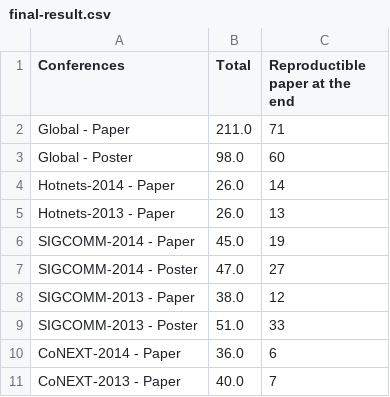
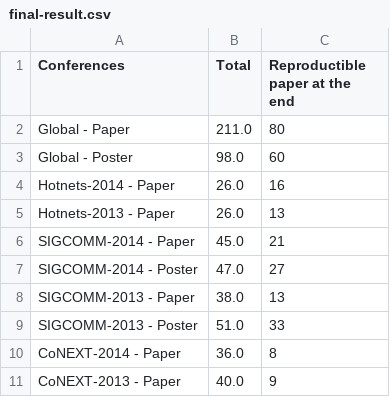
Before and after one commit to Nhoutain/Reproducibility, a CSV file: stat/final-result.csv, drawn as a sheet.

```diff
--- a/stat/final-result.csv
+++ b/stat/final-result.csv
@@ -1,11 +1,11 @@
 Conferences, Total, Reproductible paper at the end
-Global - Paper, 211.0, 71,
+Global - Paper, 211.0, 80,
 Global - Poster, 98.0, 60,
-Hotnets-2014 - Paper, 26.0, 14,
+Hotnets-2014 - Paper, 26.0, 16,
 Hotnets-2013 - Paper, 26.0, 13,
-SIGCOMM-2014 - Paper, 45.0, 19,
+SIGCOMM-2014 - Paper, 45.0, 21,
 SIGCOMM-2014 - Poster, 47.0, 27,
-SIGCOMM-2013 - Paper, 38.0, 12,
+SIGCOMM-2013 - Paper, 38.0, 13,
 SIGCOMM-2013 - Poster, 51.0, 33,
-CoNEXT-2014 - Paper, 36.0, 6,
-CoNEXT-2013 - Paper, 40.0, 7,
+CoNEXT-2014 - Paper, 36.0, 8,
+CoNEXT-2013 - Paper, 40.0, 9,
```
Also changed, not shown: Analysis.csv, stat/global-result.csv, 6 other files.
